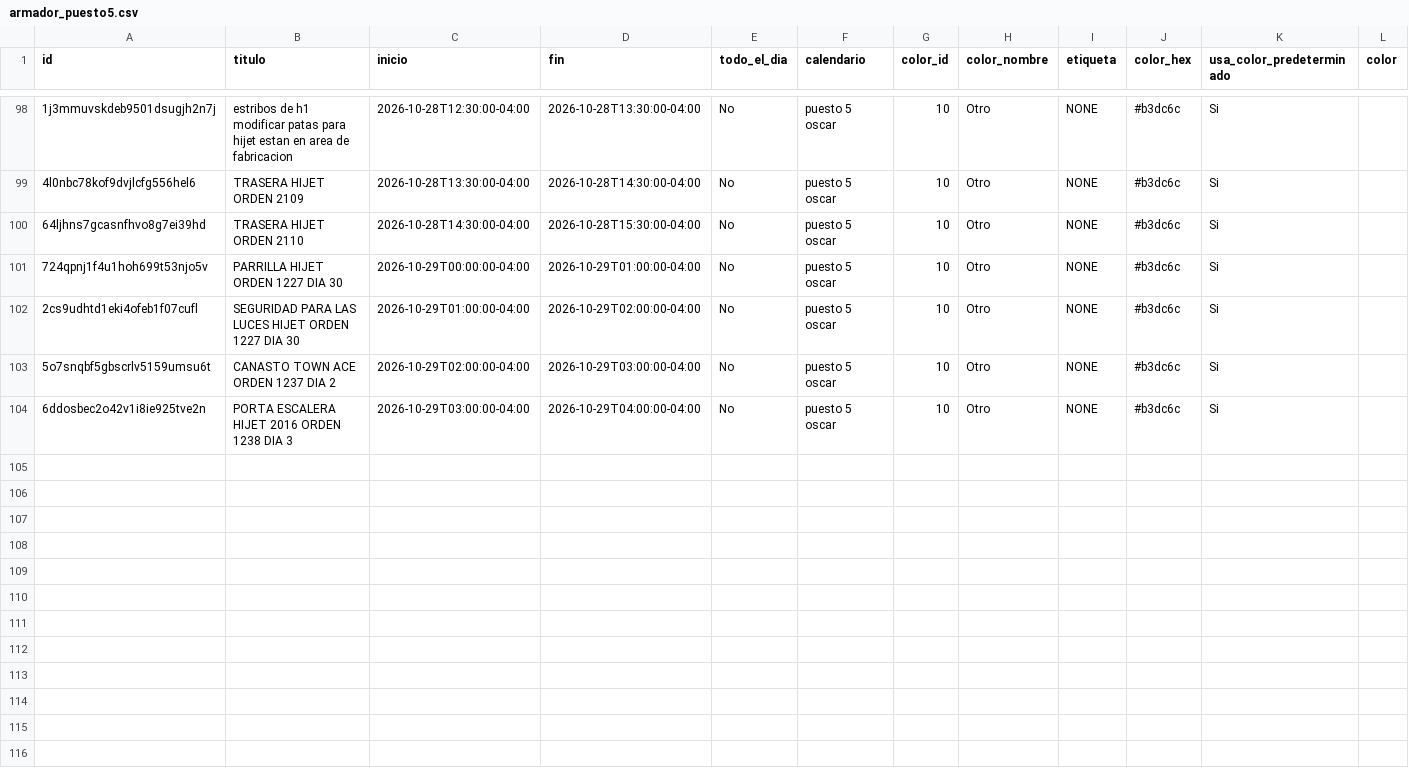
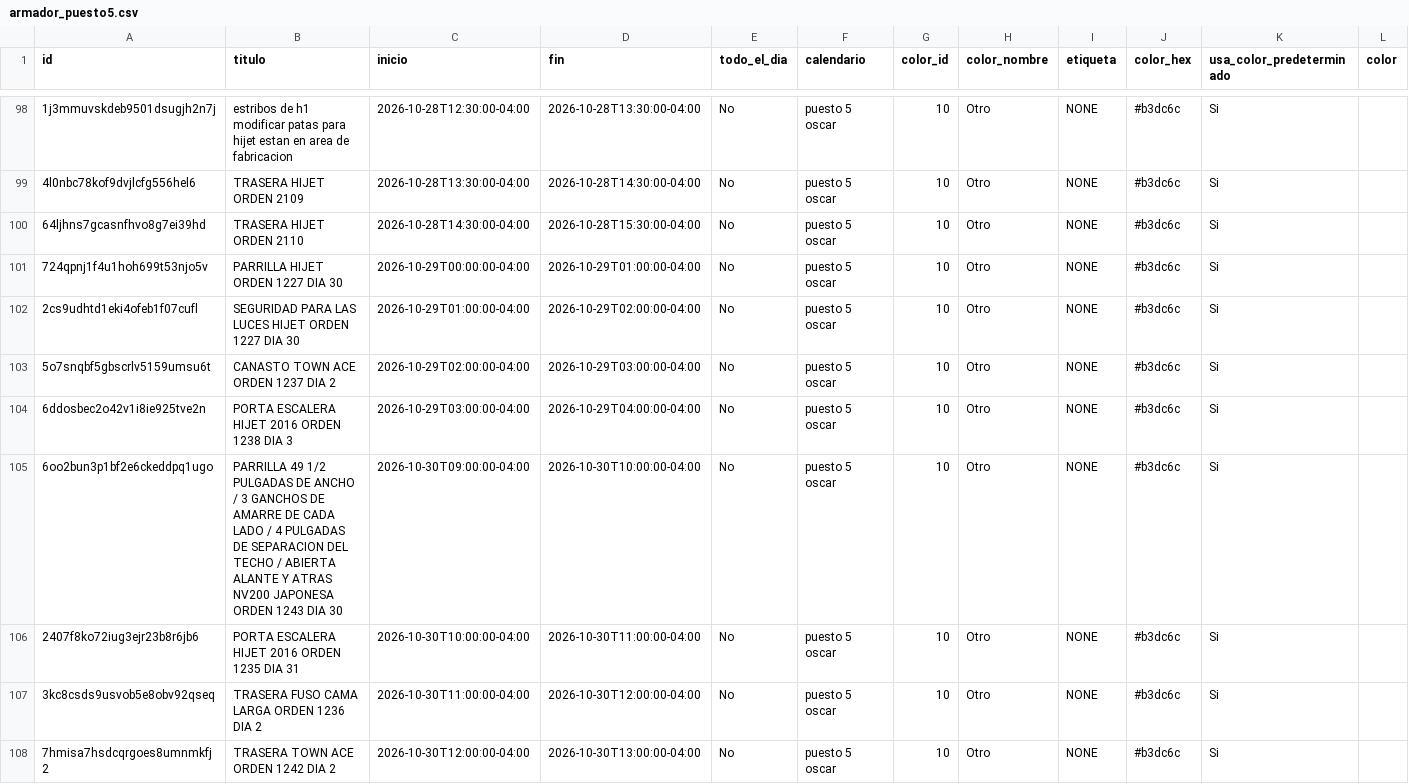
Before and after one commit to Osiris-14/rubio-defensa-ticket, a CSV file: public/data/calendario_armadores/armador_puesto5.csv, drawn as a sheet; only a part is shown, gaps mark what is left out; rows hold the shown columns only; the diff names each change by its address in the sheet, - before the commit and + after, or states it on an @@ line.

```diff
--- a/public/data/calendario_armadores/armador_puesto5.csv
+++ b/public/data/calendario_armadores/armador_puesto5.csv
+row 105: 6oo2bun3p1bf2e6ckeddpq1ugo | PARRILLA 49 1/2 PULGADAS DE ANCHO / 3 GANCHOS DE AMARRE DE CADA LADO / 4 PULGADAS DE SEPARACION DEL TECHO / ABIERTA ALANTE Y ATRAS NV200 JAPONESA ORDEN 1243 DIA 30 | 2026-10-30T09:00:00-04:00 | 2026-10-30T10:00:00-04:00 | No | puesto 5 oscar | 10 | Otro | NONE | #b3dc6c | Si
+row 106: 2407f8ko72iug3ejr23b8r6jb6 | PORTA ESCALERA HIJET 2016 ORDEN 1235 DIA 31 | 2026-10-30T10:00:00-04:00 | 2026-10-30T11:00:00-04:00 | No | puesto 5 oscar | 10 | Otro | NONE | #b3dc6c | Si
+row 107: 3kc8csds9usvob5e8obv92qseq | TRASERA FUSO CAMA LARGA ORDEN 1236 DIA 2 | 2026-10-30T11:00:00-04:00 | 2026-10-30T12:00:00-04:00 | No | puesto 5 oscar | 10 | Otro | NONE | #b3dc6c | Si
+row 108: 7hmisa7hsdcqrgoes8umnmkfj2 | TRASERA TOWN ACE ORDEN 1242 DIA 2 | 2026-10-30T12:00:00-04:00 | 2026-10-30T13:00:00-04:00 | No | puesto 5 oscar | 10 | Otro | NONE | #b3dc6c | Si
```
Also changed, not shown: public/data/calendario_armadores/armador_puesto2.csv.
